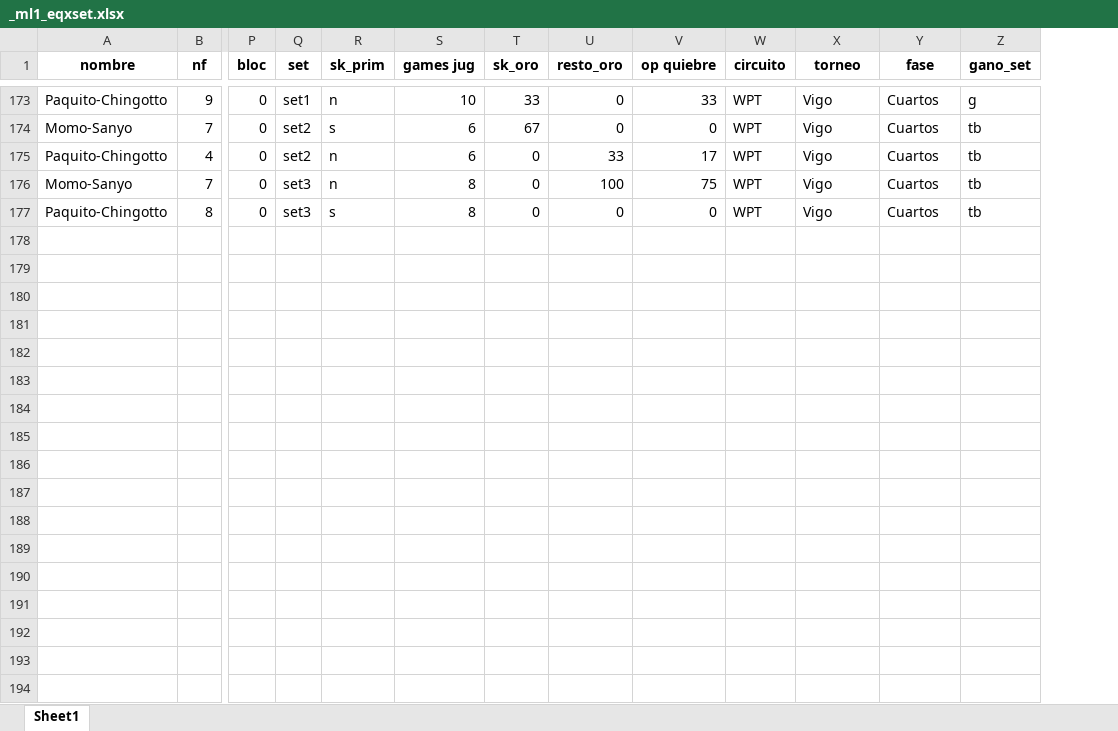
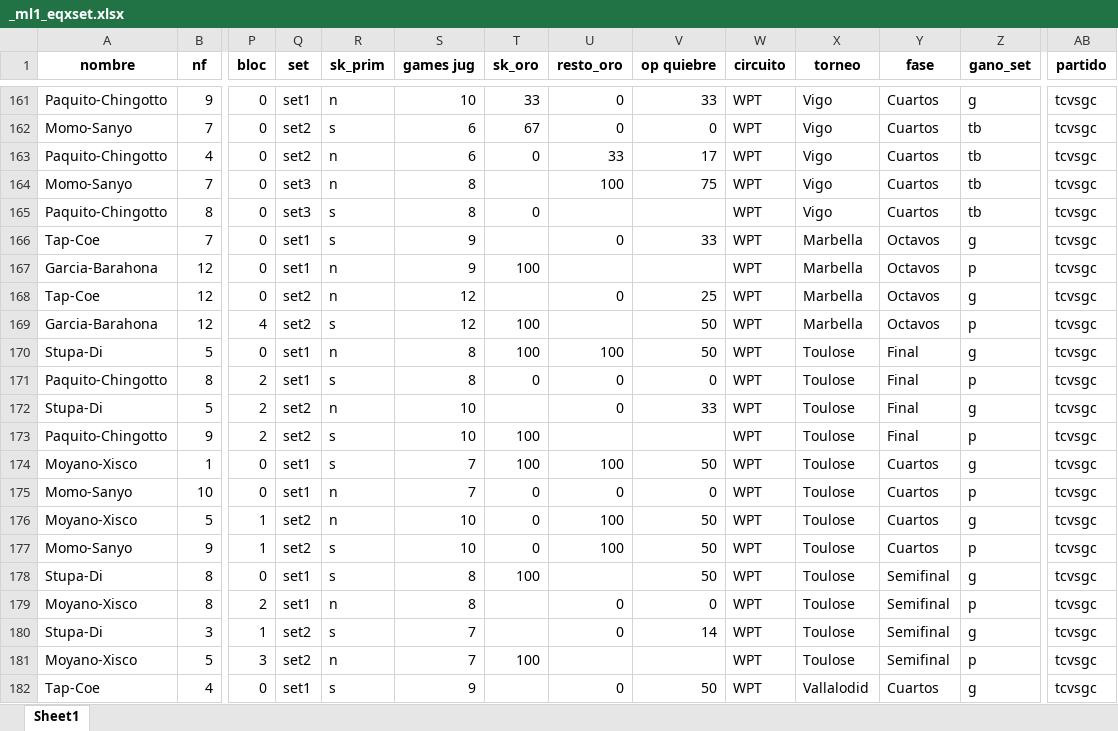
Before and after one commit to tatelas/coder_house, an Excel workbook: _ml1_eqxset.xlsx, sheet Sheet1, drawn as a sheet; only a part is shown, gaps mark what is left out; values as stored, in another font and other column widths than the file's, no borders; addresses are those after the commit; rows hold the shown columns only; the diff covers the shown part only; the diff names each change by its address in the sheet, - before the commit and + after, or states it on an @@ line.

```diff
--- a/_ml1_eqxset.xlsx (sheet Sheet1)
+++ b/_ml1_eqxset.xlsx (sheet Sheet1)
+column AB (partido), rows 161-165: all tcvsgc
-T164 (sk_oro): 0
+T164 (sk_oro): (empty)
-U165 (resto_oro): 0
+U165 (resto_oro): (empty)
-V165 (op quiebre): 0
+V165 (op quiebre): (empty)
+row 166: Tap-Coe | 7 | 0 | set1 | s | 9 |  | 0 | 33 | WPT | Marbella | Octavos | g | tcvsgc
+row 167: Garcia-Barahona | 12 | 0 | set1 | n | 9 | 100 |  |  | WPT | Marbella | Octavos | p | tcvsgc
+row 168: Tap-Coe | 12 | 0 | set2 | n | 12 |  | 0 | 25 | WPT | Marbella | Octavos | g | tcvsgc
+row 169: Garcia-Barahona | 12 | 4 | set2 | s | 12 | 100 |  | 50 | WPT | Marbella | Octavos | p | tcvsgc
+row 170: Stupa-Di | 5 | 0 | set1 | n | 8 | 100 | 100 | 50 | WPT | Toulose | Final | g | tcvsgc
+row 171: Paquito-Chingotto | 8 | 2 | set1 | s | 8 | 0 | 0 | 0 | WPT | Toulose | Final | p | tcvsgc
+row 172: Stupa-Di | 5 | 2 | set2 | n | 10 |  | 0 | 33 | WPT | Toulose | Final | g | tcvsgc
+row 173: Paquito-Chingotto | 9 | 2 | set2 | s | 10 | 100 |  |  | WPT | Toulose | Final | p | tcvsgc
+row 174: Moyano-Xisco | 1 | 0 | set1 | s | 7 | 100 | 100 | 50 | WPT | Toulose | Cuartos | g | tcvsgc
+row 175: Momo-Sanyo | 10 | 0 | set1 | n | 7 | 0 | 0 | 0 | WPT | Toulose | Cuartos | p | tcvsgc
+row 176: Moyano-Xisco | 5 | 1 | set2 | n | 10 | 0 | 100 | 50 | WPT | Toulose | Cuartos | g | tcvsgc
+row 177: Momo-Sanyo | 9 | 1 | set2 | s | 10 | 0 | 100 | 50 | WPT | Toulose | Cuartos | p | tcvsgc
+row 178: Stupa-Di | 8 | 0 | set1 | s | 8 | 100 |  | 50 | WPT | Toulose | Semifinal | g | tcvsgc
+row 179: Moyano-Xisco | 8 | 2 | set1 | n | 8 |  | 0 | 0 | WPT | Toulose | Semifinal | p | tcvsgc
+row 180: Stupa-Di | 3 | 1 | set2 | s | 7 |  | 0 | 14 | WPT | Toulose | Semifinal | g | tcvsgc
+row 181: Moyano-Xisco | 5 | 3 | set2 | n | 7 | 100 |  |  | WPT | Toulose | Semifinal | p | tcvsgc
+row 182: Tap-Coe | 4 | 0 | set1 | s | 9 |  | 0 | 50 | WPT | Vallalodid | Cuartos | g | tcvsgc
```
Also changed, not shown: 15 added rows, 12 removed rows and 4 edited cells elsewhere in this sheet, _ml_eqsk.xlsx, _ml_jug.xlsx, 16 other files.
